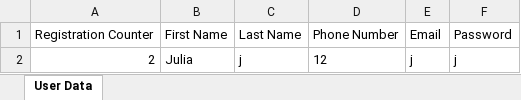
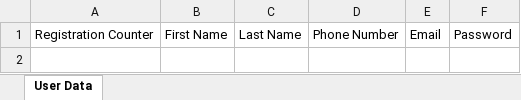
Before and after one commit to julianader/TaskManagerWebsite, an Excel workbook: WebsiteData.xlsx, sheet User Data, drawn as a sheet; values as stored, in another font and other column widths than the file's, no borders; the diff names each change by its address in the sheet, - before the commit and + after, or states it on an @@ line.

Commit message:
Clear data

```diff
--- a/WebsiteData.xlsx (sheet User Data)
+++ b/WebsiteData.xlsx (sheet User Data)
-row 2: 2 | Julia | j | 12 | j | j
```
